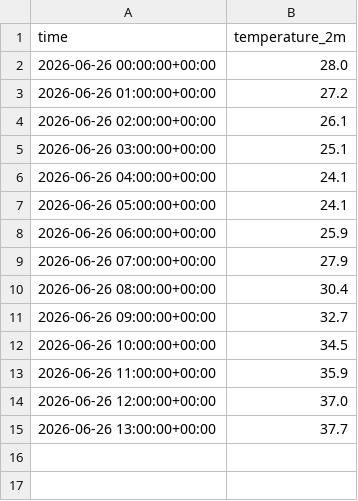
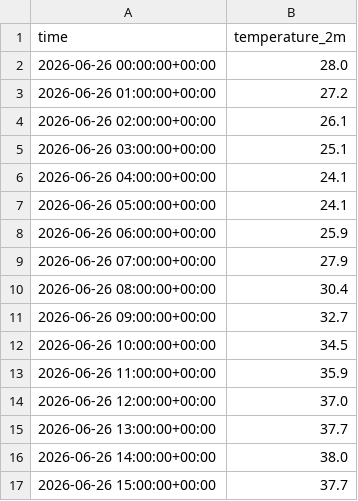
Before and after one commit to SraaaaS/orchestration_airflow, a CSV file: data/raw_weather_data.csv, drawn as a sheet.

```diff
--- a/data/raw_weather_data.csv
+++ b/data/raw_weather_data.csv
@@ -15 +15,3 @@ time,temperature_2m
 2026-06-26 13:00:00+00:00,37.7
+2026-06-26 14:00:00+00:00,38.0
+2026-06-26 15:00:00+00:00,37.7
```
Also changed, not shown: 15 other files.
